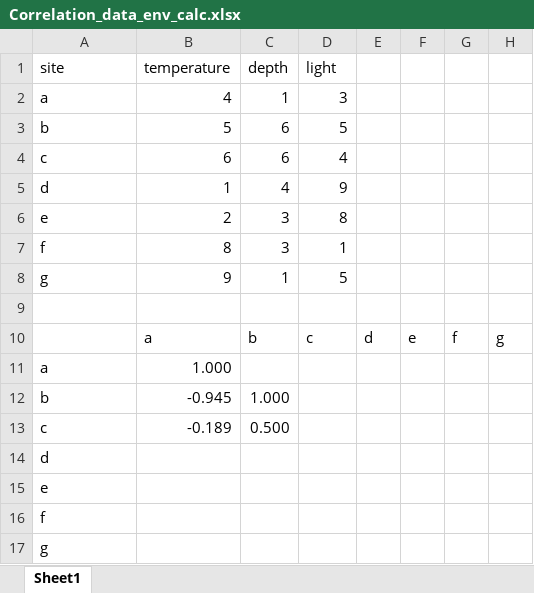
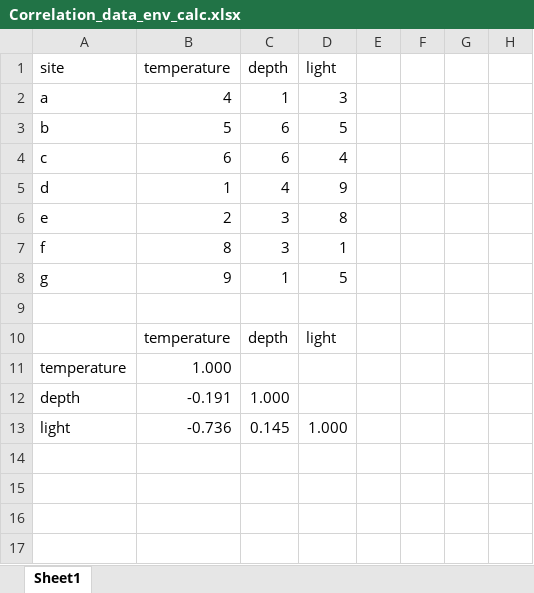
Before and after one commit to ajsmit/R_courses, an Excel workbook: static/BDC334/data/Correlation_data_env_calc.xlsx, sheet Sheet1, drawn as a sheet; values as stored, in another font and other column widths than the file's, no borders; removed rows and columns are numbered as before the commit, all else as after; the diff names each change by its address in the sheet, - before the commit and + after, or states it on an @@ line.

Commit message:
Add section about Excel and commas, and fix correlations calculation in Excel.

```diff
--- a/static/BDC334/data/Correlation_data_env_calc.xlsx (sheet Sheet1)
+++ b/static/BDC334/data/Correlation_data_env_calc.xlsx (sheet Sheet1)
-row 10:  | a | b | c | d | e | f | g
+row 10:  | temperature | depth | light
-A11 (site): a
+A11 (site): temperature
-row 12: b | -0.945 | 1.000
-row 13: c | -0.189 | 0.500
-row 14: d
-row 15: e
-row 16: f
-row 17: g
+row 12: depth | -0.191 | 1.000
+row 13: light | -0.736 | 0.145 | 1.000
```
Also changed, not shown: formulas that keep their value, 17 other files.
